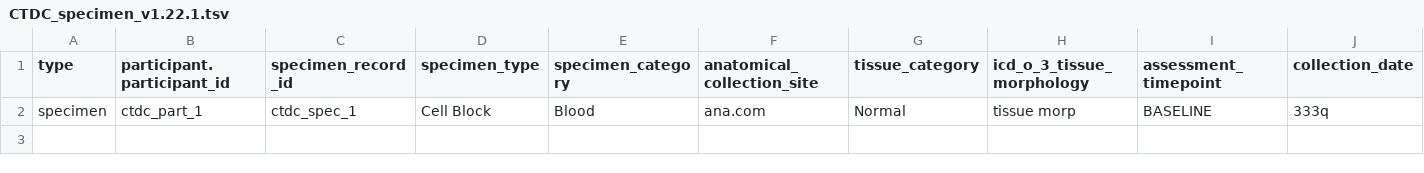
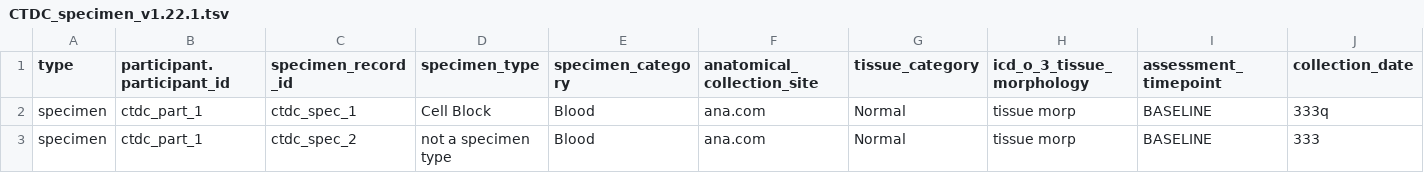
Before and after one commit to CBIIT/crdc-dh-automation-pw, a TSV file: InputFiles/CRDC/MetadataData/CRDCDH-699_TC101/CTDC_specimen_v1.22.1.tsv, drawn as a sheet; only a part is shown; rows hold the shown columns only; the diff names each change by its address in the sheet, - before the commit and + after, or states it on an @@ line.

```diff
--- a/InputFiles/CRDC/MetadataData/CRDCDH-699_TC101/CTDC_specimen_v1.22.1.tsv
+++ b/InputFiles/CRDC/MetadataData/CRDCDH-699_TC101/CTDC_specimen_v1.22.1.tsv
+row 3: specimen | ctdc_part_1 | ctdc_spec_2 | not a specimen type | Blood | ana.com | Normal | tissue morp | BASELINE | 333
```
Also changed, not shown: InputFiles/CRDC/MetadataData/CRDCDH-699_TC101/CTDC_participant_v1.22.1.tsv, InputFiles/CRDC/MetadataData/CRDCDH-699_TC101/expected-ValidationResults/CTDC_specimen_v1.22.1_expected-ValidationResults.tsv, 5 other files.
